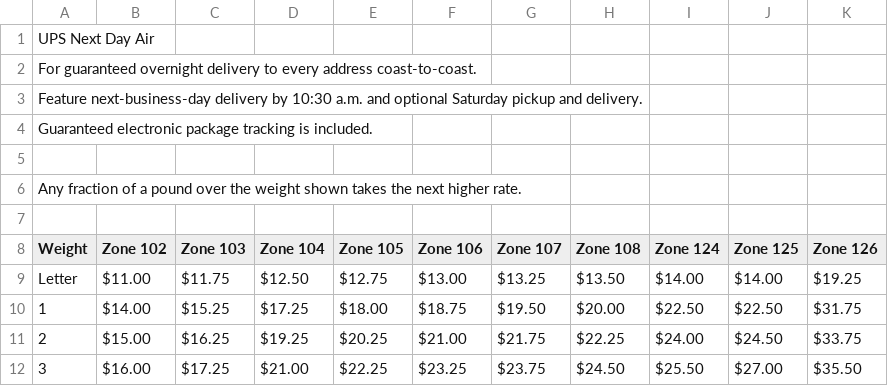
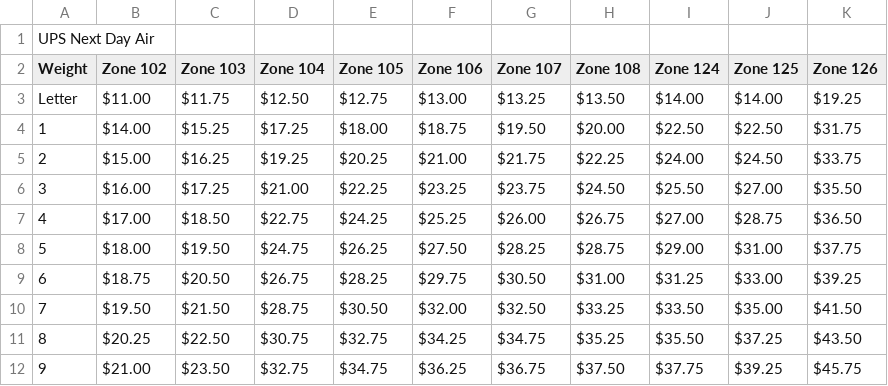
Before and after one commit to hww3/ivend, a CSV file: examples/standard/ups/1da.csv, drawn as a sheet; only a part is shown; the shorter side is filled out with more unchanged rows; removed rows and columns are numbered as before the commit, all else as after; the diff names each change by its address in the sheet, - before the commit and + after, or states it on an @@ line.

```diff
--- a/examples/standard/ups/1da.csv
+++ b/examples/standard/ups/1da.csv
-row 1: UPS Next Day Air
-row 2: For guaranteed overnight delivery to every address coast-to-coast.
-row 3: Feature next-business-day delivery by 10:30 a.m. and optional Saturday pickup and delivery.
-row 4: Guaranteed electronic package tracking is included.
-row 5: (empty)
-row 6: Any fraction of a pound over the weight shown takes the next higher rate.
@@ column A (Weight) renumbered in row 1 @@
```
Also changed, not shown: 14 other files.
